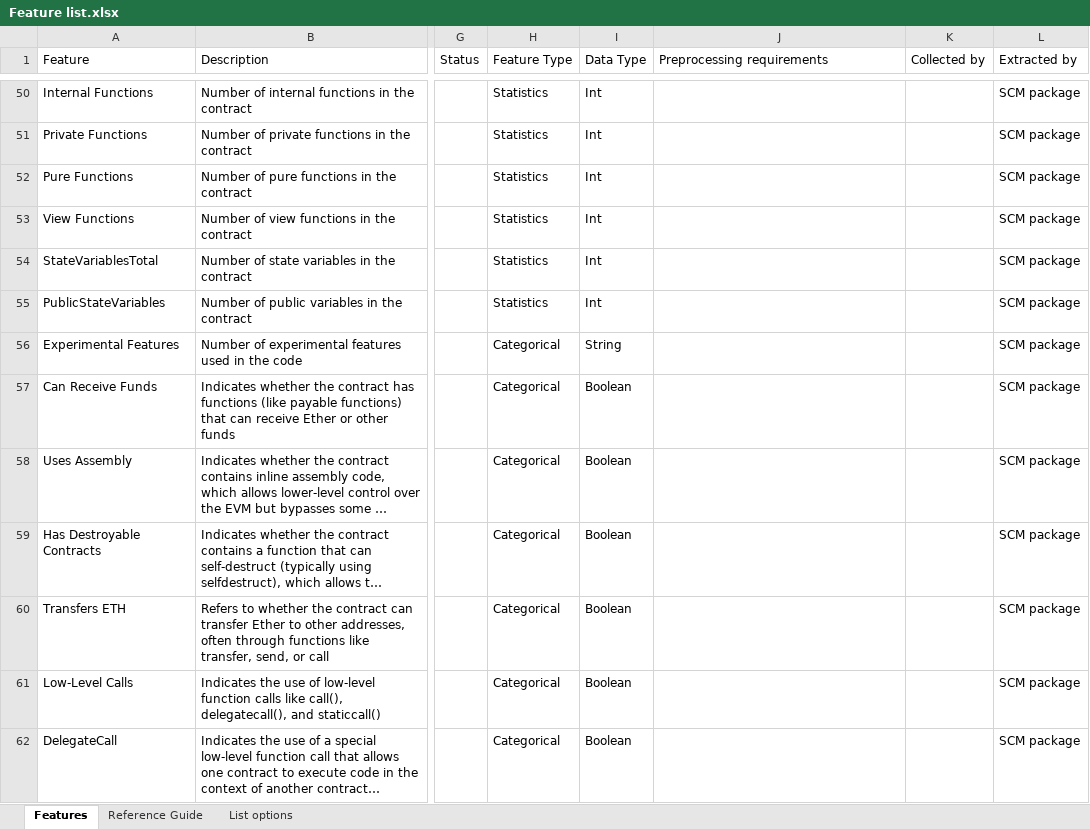
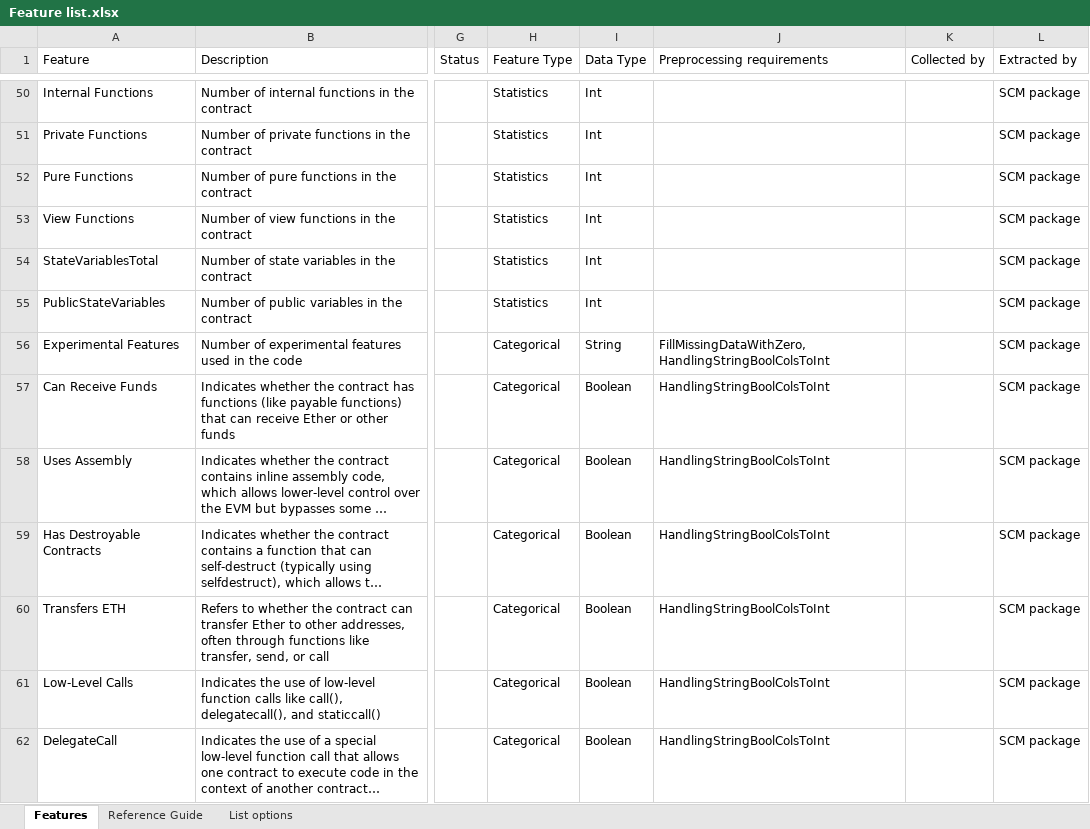
Before and after one commit to DIVE4Data/DIVE, an Excel workbook: Scripts/Feature list.xlsx, sheet Features, drawn as a sheet; only a part is shown, gaps mark what is left out; long unchanged cells end in …; values as stored, in another font and other column widths than the file's, no borders; table styles not drawn; the diff covers the shown part only; the diff names each change by its address in the sheet, - before the commit and + after, or states it on an @@ line.

```diff
--- a/Scripts/Feature list.xlsx (sheet Features)
+++ b/Scripts/Feature list.xlsx (sheet Features)
-J56 (Preprocessing requirements): (empty)
+J56 (Preprocessing requirements): FillMissingDataWithZero,HandlingStringBoolColsToInt
-J57:J62 (Preprocessing requirements): (empty)
+J57:J62 (Preprocessing requirements): HandlingStringBoolColsToInt
```
Also changed, not shown: 40 edited cells elsewhere in this sheet, sheet List options, 4 other files.
